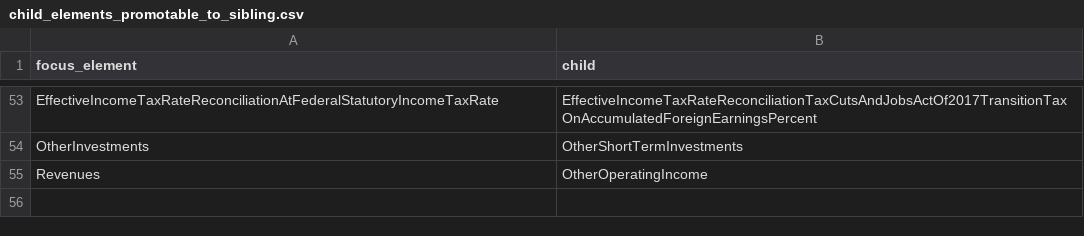
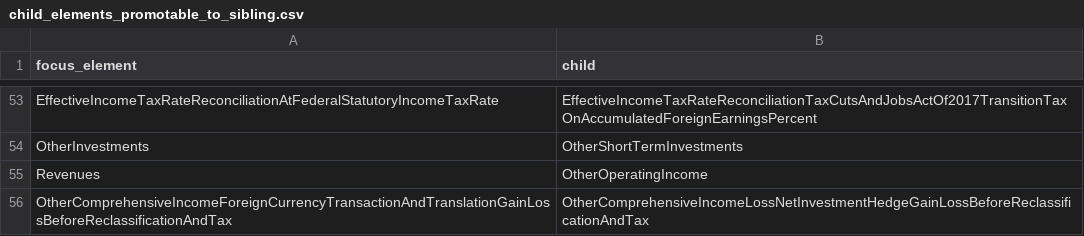
Before and after one commit to DataQualityCommittee/dqc_us_rules, a CSV file: dqc_us_rules/resources/DQC_US_0081/child_elements_promotable_to_sibling.csv, drawn as a sheet; only a part is shown, gaps mark what is left out; the diff names each change by its address in the sheet, - before the commit and + after, or states it on an @@ line.

```diff
--- a/dqc_us_rules/resources/DQC_US_0081/child_elements_promotable_to_sibling.csv
+++ b/dqc_us_rules/resources/DQC_US_0081/child_elements_promotable_to_sibling.csv
+row 56: OtherComprehensiveIncomeForeignCurrencyTransactionAndTranslationGainLossBeforeReclassificationAndTax | OtherComprehensiveIncomeLossNetInvestmentHedgeGainLossBeforeReclassificationAndTax
```
Also changed, not shown: dqc_us_rules/resources/DQC_US_0015/dqc_15_usgaap_2018_concepts.csv, dqc_us_rules/resources/DQC_US_0015/dqc_15_usgaap_2019_concepts.csv, 9 other files.
